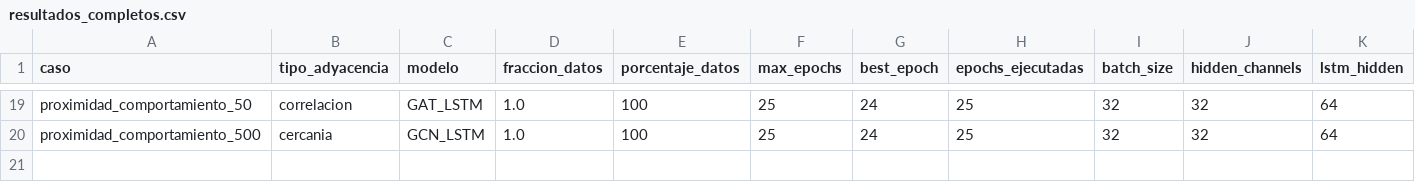
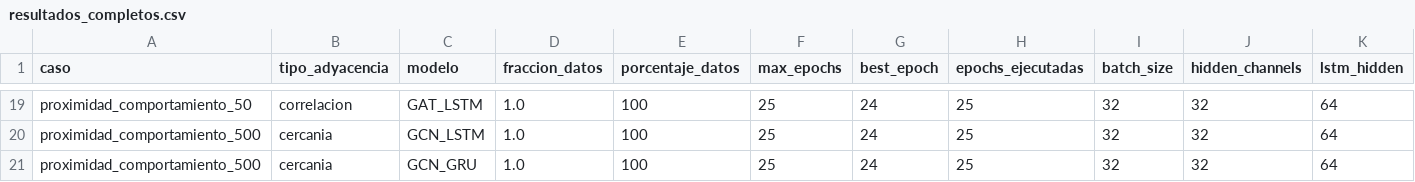
Before and after one commit to maisaarial/prediccion-congestion-trafico-gnn, a CSV file: results/experimentos_epocas_datos/run_20260518_131858/resultados_completos.csv, drawn as a sheet; only a part is shown, gaps mark what is left out; rows hold the shown columns only; the diff names each change by its address in the sheet, - before the commit and + after, or states it on an @@ line.

Commit message:
avance experimento: run_20260518_131858

```diff
--- a/results/experimentos_epocas_datos/run_20260518_131858/resultados_completos.csv
+++ b/results/experimentos_epocas_datos/run_20260518_131858/resultados_completos.csv
+row 21: proximidad_comportamiento_500 | cercania | GCN_GRU | 1.0 | 100 | 25 | 24 | 25 | 32 | 32 | 64
```
Also changed, not shown: 6 other files.
